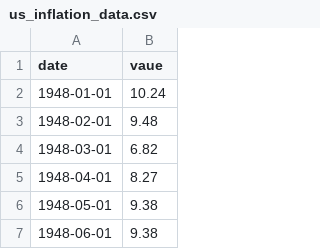
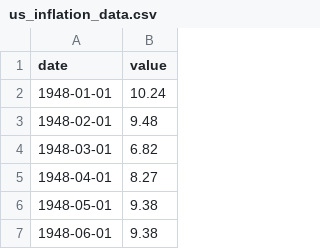
Before and after one commit to KartikeeE/KartikeeE.github.io, a CSV file: us_inflation_data.csv, drawn as a sheet; only a part is shown.

```diff
--- a/us_inflation_data.csv
+++ b/us_inflation_data.csv
@@ -1,2 +1,2 @@
-date,vaue
+date,value
 1948-01-01,10.24
```
Also changed, not shown: 5 other files.
